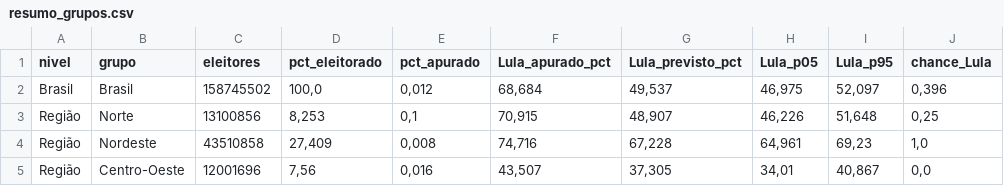
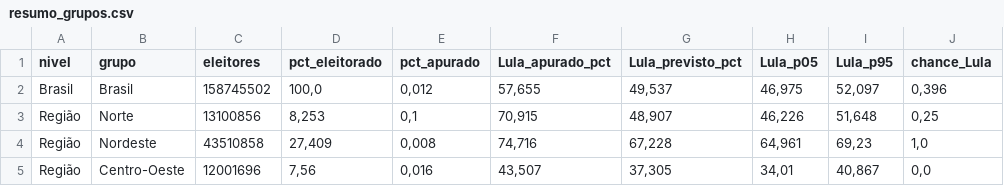
Before and after one commit to TiagoCAAmorim/eleicoes, a CSV file: saida/2026/resumo_grupos.csv, drawn as a sheet; only a part is shown; the diff names each change by its address in the sheet, - before the commit and + after, or states it on an @@ line.

```diff
--- a/saida/2026/resumo_grupos.csv
+++ b/saida/2026/resumo_grupos.csv
-F2 (Lula_apurado_pct): 68,684
+F2 (Lula_apurado_pct): 57,655
```
Also changed, not shown: saida/2026/historico.csv, 6 other files.
